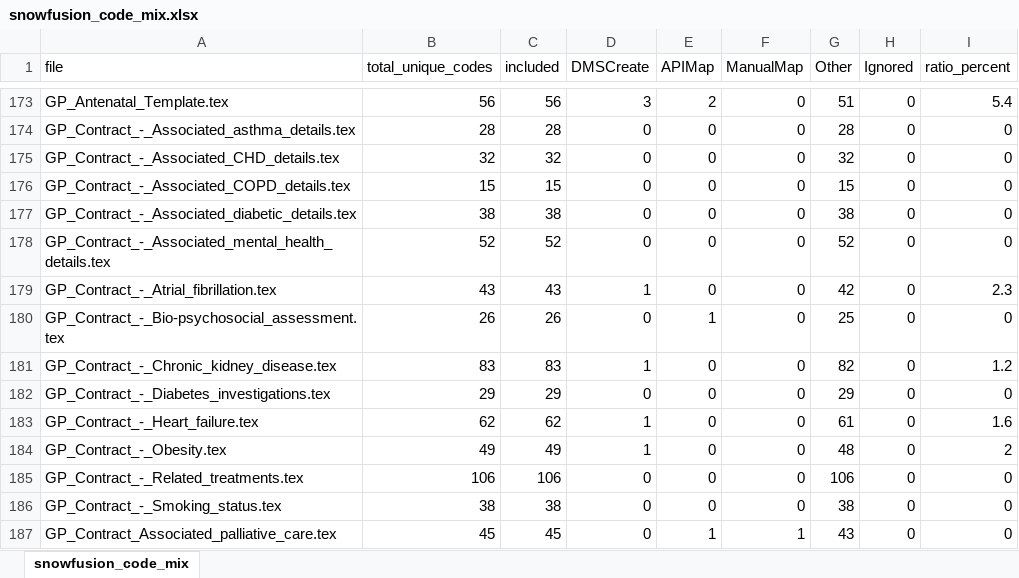
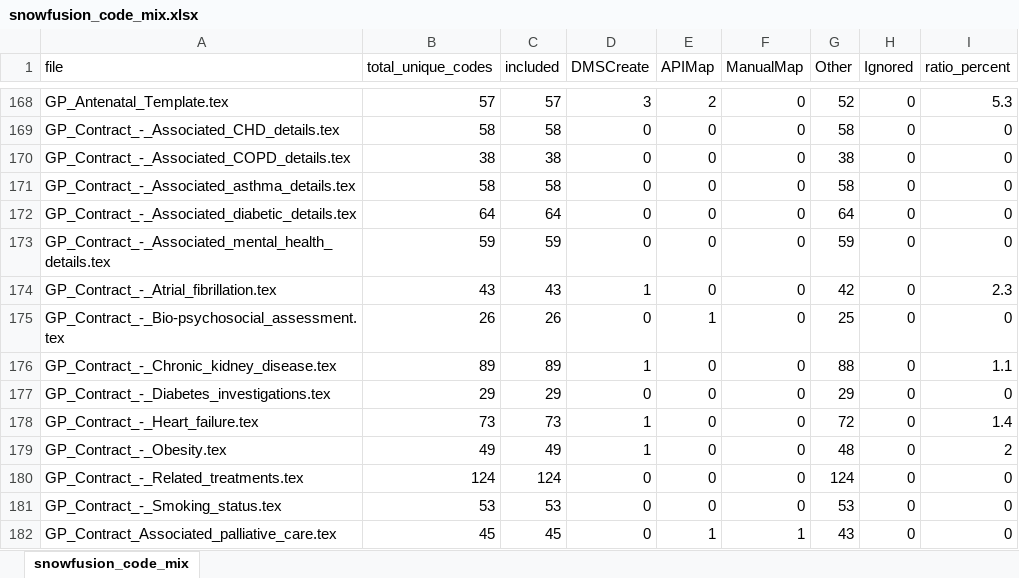
Before and after one commit to MikeForde/Django_PostgreSQL, an Excel workbook: snowfusion_code_mix.xlsx, sheet snowfusion_code_mix, drawn as a sheet; only a part is shown, gaps mark what is left out; values as stored, in another font and other column widths than the file's, no cell formats; table styles not drawn; removed rows and columns are numbered as before the commit, all else as after; the diff covers the shown part only; the diff names each change by its address in the sheet, - before the commit and + after, or states it on an @@ line.

```diff
--- a/snowfusion_code_mix.xlsx (sheet snowfusion_code_mix)
+++ b/snowfusion_code_mix.xlsx (sheet snowfusion_code_mix)
-B168 (total_unique_codes): 56
+B168 (total_unique_codes): 57
-C168 (included): 56
+C168 (included): 57
-G168 (Other): 51
+G168 (Other): 52
-I168 (ratio_percent): 5.4
+I168 (ratio_percent): 5.3
-row 174: GP_Contract_-_Associated_asthma_details.tex | 28 | 28 | 0 | 0 | 0 | 28 | 0 | 0
-B169 (total_unique_codes): 32
+B169 (total_unique_codes): 58
-C169 (included): 32
+C169 (included): 58
-G169 (Other): 32
+G169 (Other): 58
-B170 (total_unique_codes): 15
+B170 (total_unique_codes): 38
-C170 (included): 15
+C170 (included): 38
-G170 (Other): 15
+G170 (Other): 38
+row 171: GP_Contract_-_Associated_asthma_details.tex | 58 | 58 | 0 | 0 | 0 | 58 | 0 | 0
-B172 (total_unique_codes): 38
+B172 (total_unique_codes): 64
-C172 (included): 38
+C172 (included): 64
-G172 (Other): 38
+G172 (Other): 64
-B173 (total_unique_codes): 52
+B173 (total_unique_codes): 59
-C173 (included): 52
+C173 (included): 59
-G173 (Other): 52
+G173 (Other): 59
-B176 (total_unique_codes): 83
+B176 (total_unique_codes): 89
-C176 (included): 83
+C176 (included): 89
-G176 (Other): 82
+G176 (Other): 88
-I176 (ratio_percent): 1.2
+I176 (ratio_percent): 1.1
-B178 (total_unique_codes): 62
+B178 (total_unique_codes): 73
-C178 (included): 62
+C178 (included): 73
-G178 (Other): 61
+G178 (Other): 72
-I178 (ratio_percent): 1.6
+I178 (ratio_percent): 1.4
-B180 (total_unique_codes): 106
+B180 (total_unique_codes): 124
-C180 (included): 106
+C180 (included): 124
-G180 (Other): 106
+G180 (Other): 124
-B181 (total_unique_codes): 38
+B181 (total_unique_codes): 53
-C181 (included): 38
+C181 (included): 53
-G181 (Other): 38
+G181 (Other): 53
```
Also changed, not shown: 36 added rows, 36 removed rows, 53 moved rows and 395 edited cells elsewhere in this sheet, cell formats, snowfusion_code_details.xlsx, 7 other files.
